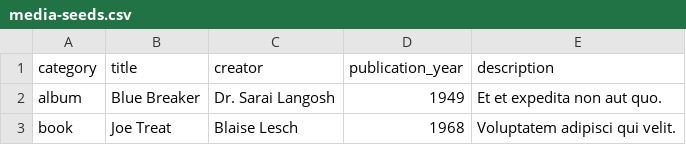
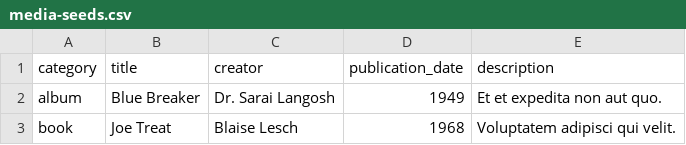
Before and after one commit to Ada-C12/media-ranker, a CSV file: db/media-seeds.csv, drawn as a sheet; only a part is shown.

Commit message:
fix publication_date

```diff
--- a/db/media-seeds.csv
+++ b/db/media-seeds.csv
@@ -1,2 +1,2 @@
-category,title,creator,publication_year,description
+category,title,creator,publication_date,description
 album,Blue Breaker,Dr. Sarai Langosh,1949,Et et expedita non aut quo.
```
Also changed, not shown: 2 other files.
